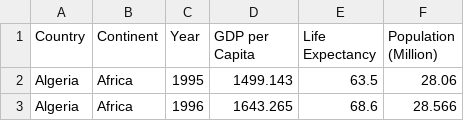
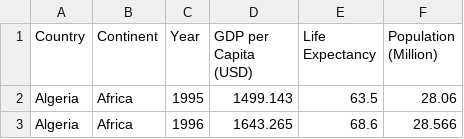
Before and after one commit to lamkimze/3179_A2, a CSV file: data/gdp_population_datasets.csv, drawn as a sheet; only a part is shown.

Commit message:
Update gdp_population_datasets.csv

```diff
--- a/data/gdp_population_datasets.csv
+++ b/data/gdp_population_datasets.csv
@@ -1,2 +1,2 @@
-Country,Continent,Year,GDP per Capita,Life Expectancy,Population (Million)
+Country,Continent,Year,GDP per Capita (USD),Life Expectancy,Population (Million)
 Algeria,Africa,1995,1499.143,63.5,28.06
```
